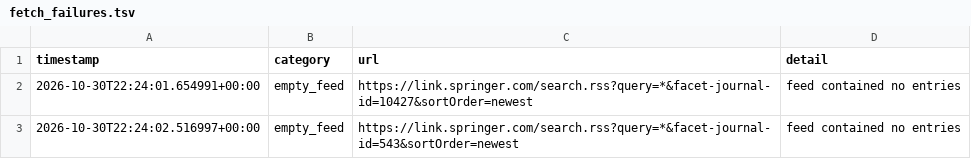
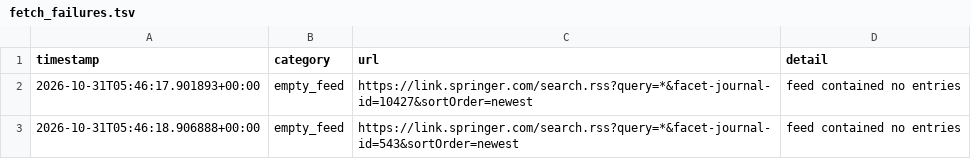
Before and after one commit to Llxyyds666/diamond-paper-feed, a TSV file: fetch_failures.tsv, drawn as a sheet.

```diff
--- a/fetch_failures.tsv
+++ b/fetch_failures.tsv
@@ -1,3 +1,3 @@
 timestamp	category	url	detail
-2026-10-30T22:24:01.654991+00:00	empty_feed	https://link.springer.com/search.rss?query=*&facet-journal-id=10427&sortOrder=newest	feed contained no entries
-2026-10-30T22:24:02.516997+00:00	empty_feed	https://link.springer.com/search.rss?query=*&facet-journal-id=543&sortOrder=newest	feed contained no entries
+2026-10-31T05:46:17.901893+00:00	empty_feed	https://link.springer.com/search.rss?query=*&facet-journal-id=10427&sortOrder=newest	feed contained no entries
+2026-10-31T05:46:18.906888+00:00	empty_feed	https://link.springer.com/search.rss?query=*&facet-journal-id=543&sortOrder=newest	feed contained no entries
```
Also changed, not shown: 2 other files.
